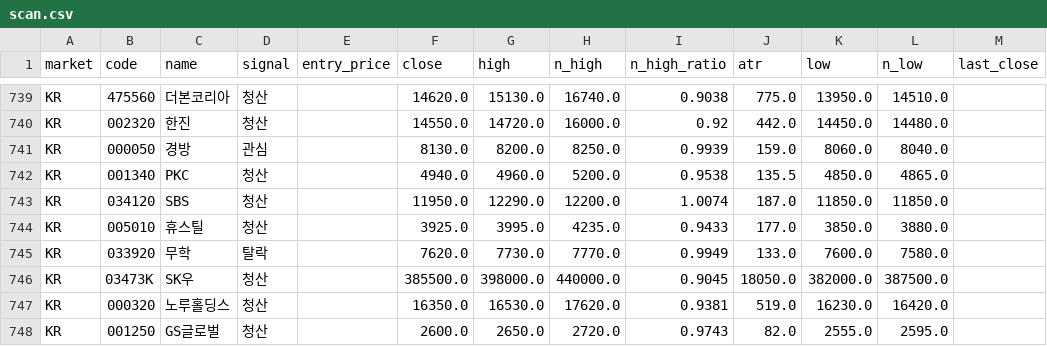
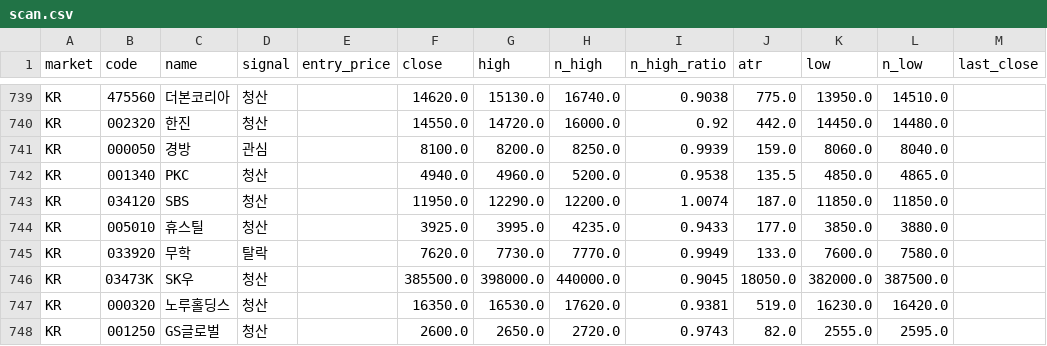
Before and after one commit to harmi6005/bear_market_tracker, a CSV file: data/scan.csv, drawn as a sheet; only a part is shown, gaps mark what is left out.

Commit message:
관심종목 재확인 결과 업데이트

```diff
--- a/data/scan.csv
+++ b/data/scan.csv
@@ -740,3 +740,3 @@ KR,475560,더본코리아,청산,,14620.0,15130.0,16740.0,0.9038,775.0,13950.0,1
 KR,002320,한진,청산,,14550.0,14720.0,16000.0,0.92,442.0,14450.0,14480.0,
-KR,000050,경방,관심,,8130.0,8200.0,8250.0,0.9939,159.0,8060.0,8040.0,
+KR,000050,경방,관심,,8100.0,8200.0,8250.0,0.9939,159.0,8060.0,8040.0,
 KR,001340,PKC,청산,,4940.0,4960.0,5200.0,0.9538,135.5,4850.0,4865.0,
```
